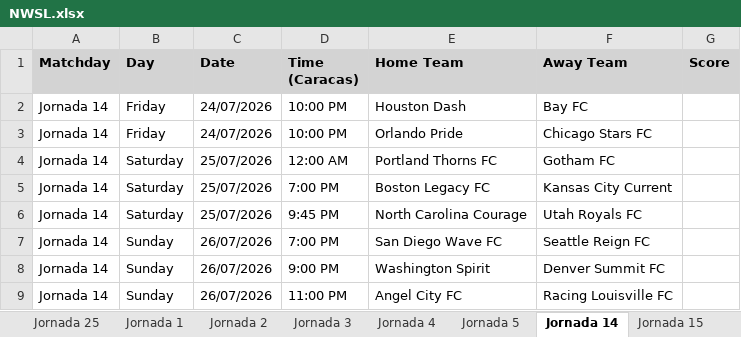
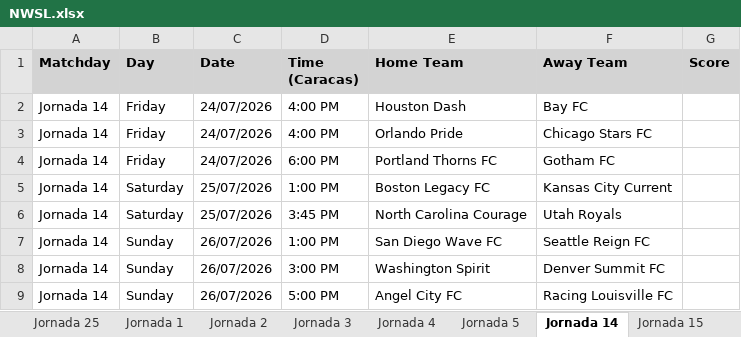
Before and after one commit to IAAsuarez26/SportDataScraper, an Excel workbook: data/NWSL.xlsx, sheet Jornada 14, drawn as a sheet; values as stored, in another font and other column widths than the file's, no borders; the diff names each change by its address in the sheet, - before the commit and + after, or states it on an @@ line.

Commit message:
Implement Hybrid Engine: Use Soccerdonna/Transfermarkt to identify exact matchday date range and extract official JSON data from ESPN endpoints

```diff
--- a/data/NWSL.xlsx (sheet Jornada 14)
+++ b/data/NWSL.xlsx (sheet Jornada 14)
-D2:D3 (Time (Caracas)): 10:00 PM
+D2:D3 (Time (Caracas)): 4:00 PM
-B4 (Day): Saturday
+B4 (Day): Friday
-C4 (Date): 25/07/2026
+C4 (Date): 24/07/2026
-D4 (Time (Caracas)): 12:00 AM
+D4 (Time (Caracas)): 6:00 PM
-D5 (Time (Caracas)): 7:00 PM
+D5 (Time (Caracas)): 1:00 PM
-D6 (Time (Caracas)): 9:45 PM
+D6 (Time (Caracas)): 3:45 PM
-F6 (Away Team): Utah Royals FC
+F6 (Away Team): Utah Royals
-D7 (Time (Caracas)): 7:00 PM
+D7 (Time (Caracas)): 1:00 PM
-D8 (Time (Caracas)): 9:00 PM
+D8 (Time (Caracas)): 3:00 PM
-D9 (Time (Caracas)): 11:00 PM
+D9 (Time (Caracas)): 5:00 PM
```
Also changed, not shown: sheet Jornada 15, 2 other files.
